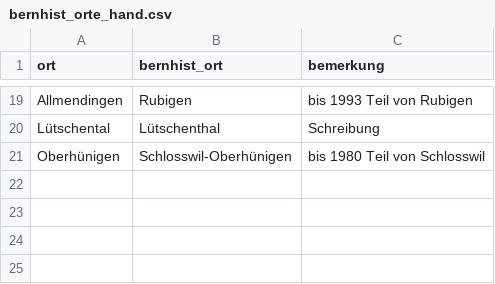
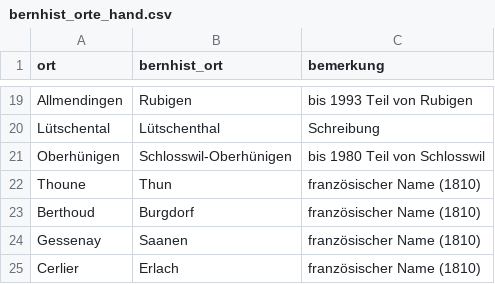
Before and after one commit to thodel/adressbuecher-bern-frueh, a CSV file: config/bernhist_orte_hand.csv, drawn as a sheet; only a part is shown, gaps mark what is left out; the diff names each change by its address in the sheet, - before the commit and + after, or states it on an @@ line.

```diff
--- a/config/bernhist_orte_hand.csv
+++ b/config/bernhist_orte_hand.csv
+row 22: Thoune | Thun | französischer Name (1810)
+row 23: Berthoud | Burgdorf | französischer Name (1810)
+row 24: Gessenay | Saanen | französischer Name (1810)
+row 25: Cerlier | Erlach | französischer Name (1810)
```
Also changed, not shown: data/abdeckung/amtsbezirke.csv, data/abdeckung/orte_offen.csv, 6 other files.
